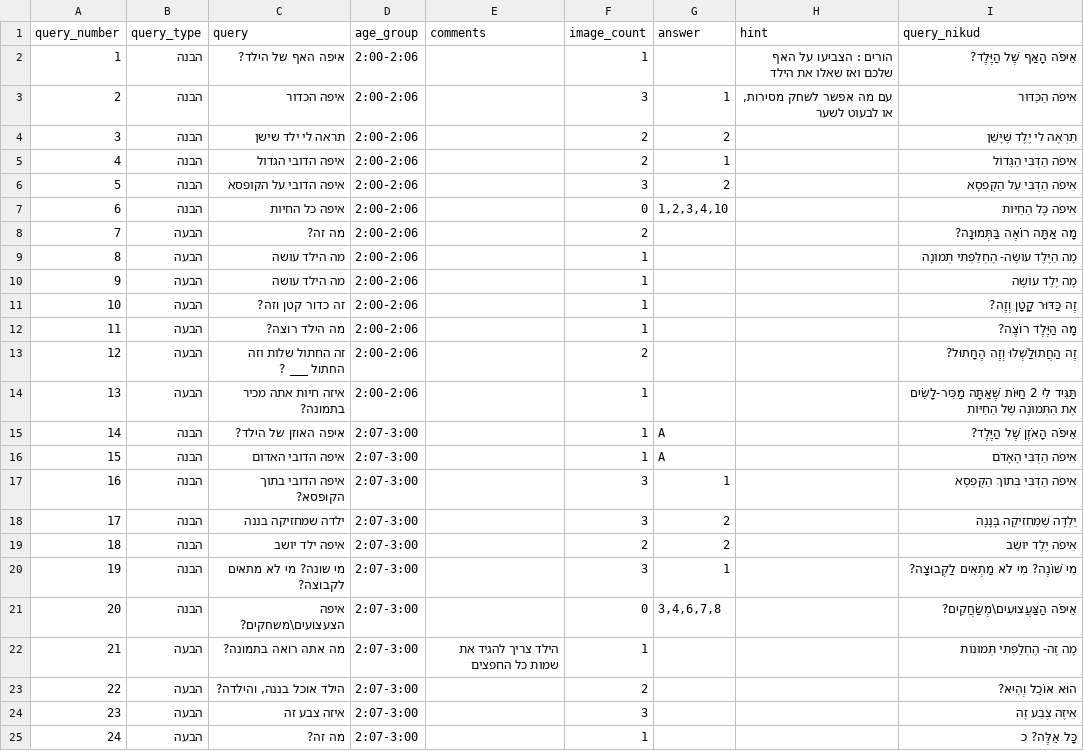
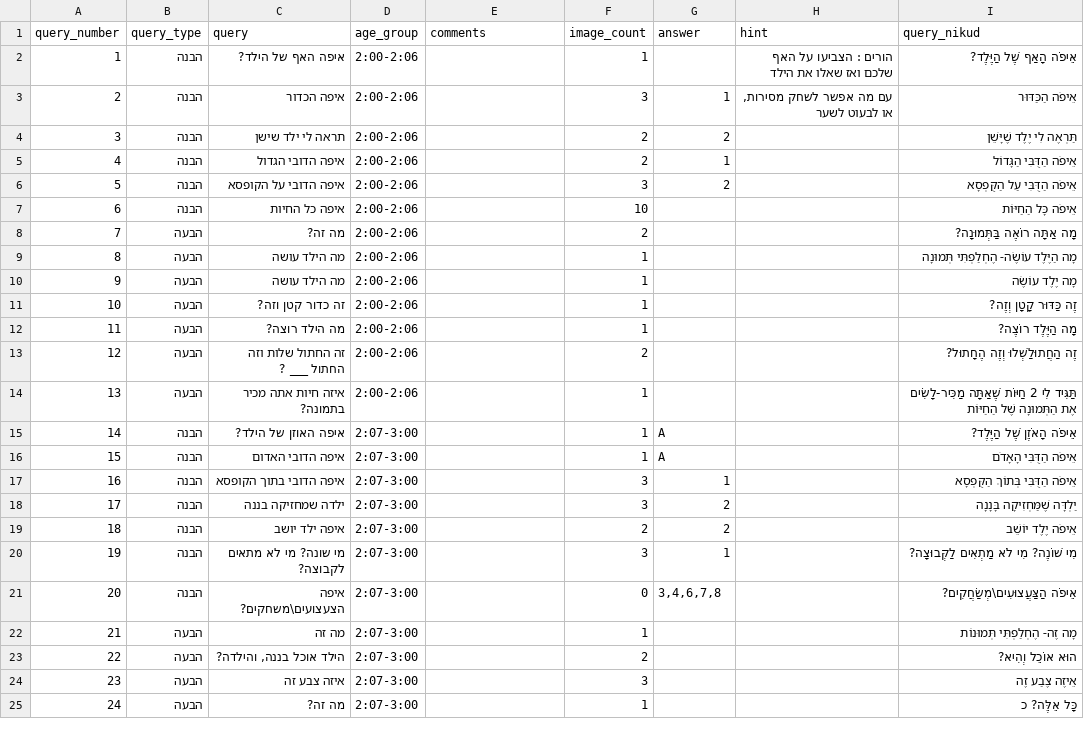
Before and after one commit to almoggiat/seeandsay-resources, a CSV file: query_database.csv, drawn as a sheet; only a part is shown.

Commit message:
עדכון שאלה 6: איפה כל החיות

```diff
--- a/query_database.csv
+++ b/query_database.csv
@@ -6,3 +6,3 @@ query_number,query_type,query,age_group,comments,image_count,answer,hint,query_n
 5,הבנה,איפה הדובי על הקופסא,2:00-2:06,,3,2,,אֵיפֹה הַדֻּבִּי עַל הַקֻּפְסָא
-6,הבנה,איפה כל החיות,2:00-2:06,,0,"1,2,3,4,10",,אֵיפֹה כָּל הַחַיּוֹת
+6,הבנה,איפה כל החיות,2:00-2:06,,10,,,אֵיפֹה כָּל הַחַיּוֹת
 7,הבעה,מה זה?,2:00-2:06,,2,,,מָה אַתָּה רוֹאֶה בַּתְּמוּנָה?
@@ -16,3 +16,3 @@ query_number,query_type,query,age_group,comments,image_count,answer,hint,query_n
 15,הבנה,איפה הדובי האדום,2:07-3:00,,1,A,,אֵיפֹה הַדֻּבִּי הָאָדֹם
-16,הבנה,איפה הדובי בתוך הקופסא?,2:07-3:00,,3,1,,אֵיפֹה הַדֻּבִּי בְּתוֹךְ הַקֻּפְסָא
+16,הבנה,איפה הדובי בתוך הקופסא,2:07-3:00,,3,1,,אֵיפֹה הַדֻּבִּי בְּתוֹךְ הַקֻּפְסָא
 17,הבנה,ילדה שמחזיקה בננה,2:07-3:00,,3,2,,יַלְדָּה שֶׁמַּחְזִיקָה בָּנָנָה
@@ -21,3 +21,3 @@ query_number,query_type,query,age_group,comments,image_count,answer,hint,query_n
 20,הבנה,איפה הצעצועים\משחקים?,2:07-3:00,,0,"3,4,6,7,8",,אֵיפֹה הַצַּעֲצוּעִים\מְשַׂחֲקִים?
-21,הבעה,מה אתה רואה בתמונה? ,2:07-3:00,הילד צריך להגיד את שמות כל החפצים,1,,,מָה זֶה- הֶחְלַפְתִּי תְּמוּנוֹת
+21,הבעה,מה זה,2:07-3:00,,1,,,מָה זֶה- הֶחְלַפְתִּי תְּמוּנוֹת
 22,הבעה,"הילד אוכל בננה, והילדה?",2:07-3:00,,2,,,הוּא אוֹכֵל וְהִיא?
```
